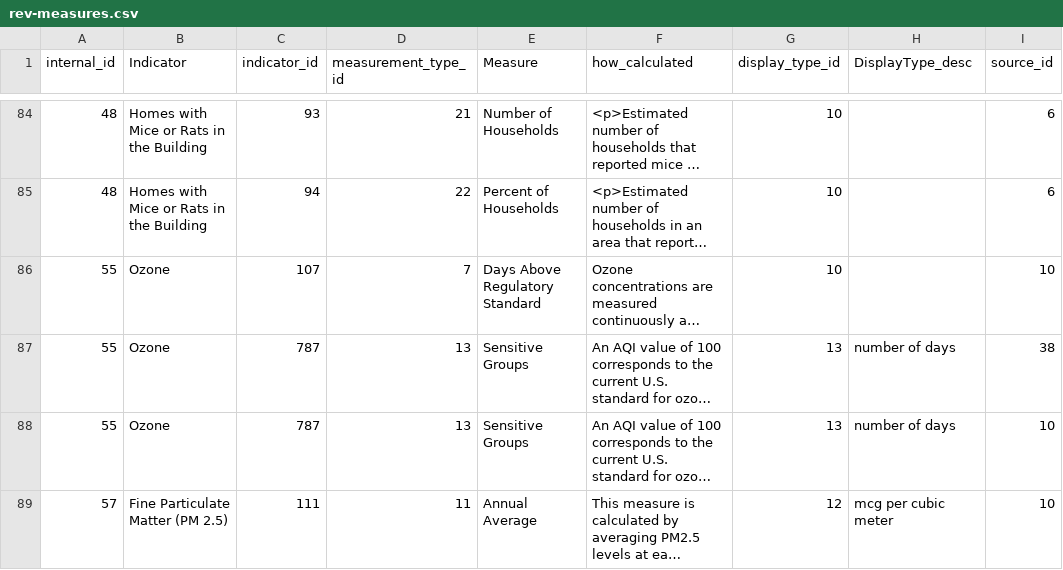
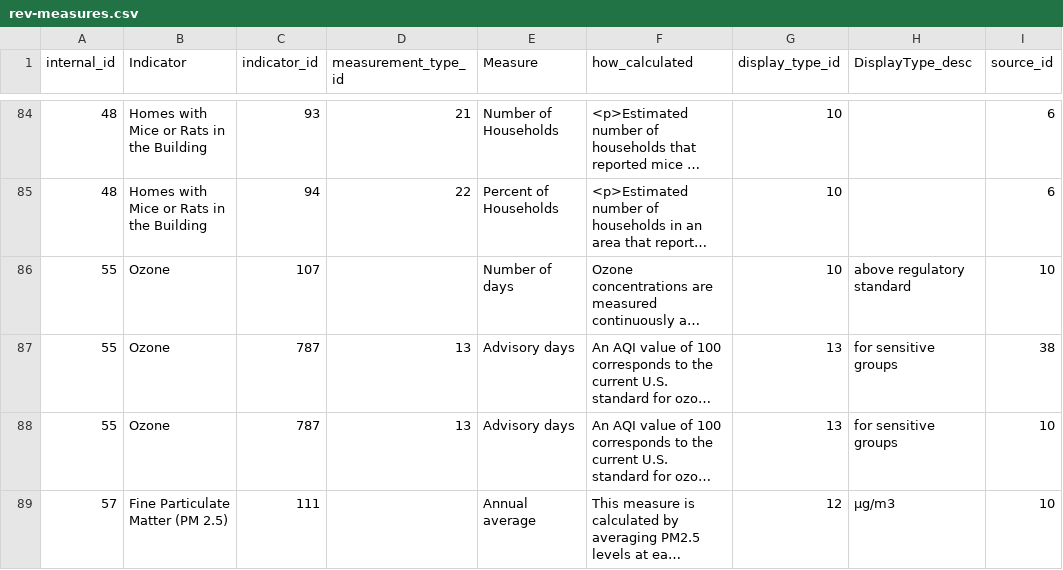
Before and after one commit to nycehs/Portal-Prototype-Working-Files, a CSV file: contentaudit/rev-measures.csv, drawn as a sheet; only a part is shown, gaps mark what is left out; long unchanged cells end in …; the diff covers the shown part only; the diff names each change by its address in the sheet, - before the commit and + after, or states it on an @@ line.

Commit message:
add changes to AQ indicators, measures

```diff
--- a/contentaudit/rev-measures.csv
+++ b/contentaudit/rev-measures.csv
-D86 (measurement_type_id): 7
+D86 (measurement_type_id): (empty)
-E86 (Measure): Days Above Regulatory Standard
+E86 (Measure): Number of days
-H86 (DisplayType_desc): (empty)
+H86 (DisplayType_desc): above regulatory standard
-E87:E88 (Measure): Sensitive Groups
+E87:E88 (Measure): Advisory days
-H87:H88 (DisplayType_desc): number of days
+H87:H88 (DisplayType_desc): for sensitive groups
-D89 (measurement_type_id): 11
+D89 (measurement_type_id): (empty)
-E89 (Measure): Annual Average
+E89 (Measure): Annual average
-H89 (DisplayType_desc): mcg per cubic meter
+H89 (DisplayType_desc): µg/m3
```
Also changed, not shown: 72 edited cells elsewhere in this file, contentaudit/rev-indicators.csv.
